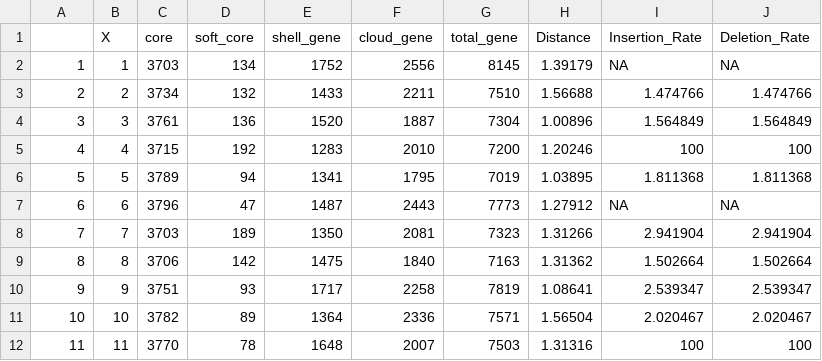
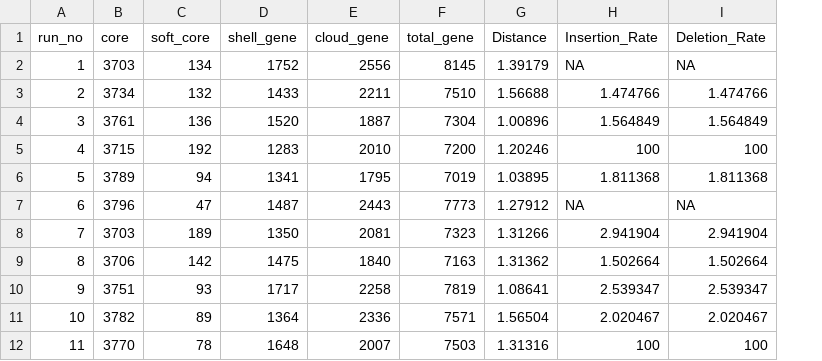
Before and after one commit to le-ann/2017pange_hgt, a CSV file: indelmiss/salmdatatestframe/totalsalmframe.csv, drawn as a sheet; only a part is shown; the diff names each change by its address in the sheet, - before the commit and + after, or states it on an @@ line.

```diff
--- a/indelmiss/salmdatatestframe/totalsalmframe.csv
+++ b/indelmiss/salmdatatestframe/totalsalmframe.csv
-column B (X), rows 2-12: 1 | 2 | 3 | 4 | 5 | 6 | 7 | 8 | 9 | 10 | 11
-A1: (empty)
+A1: run_no
```
